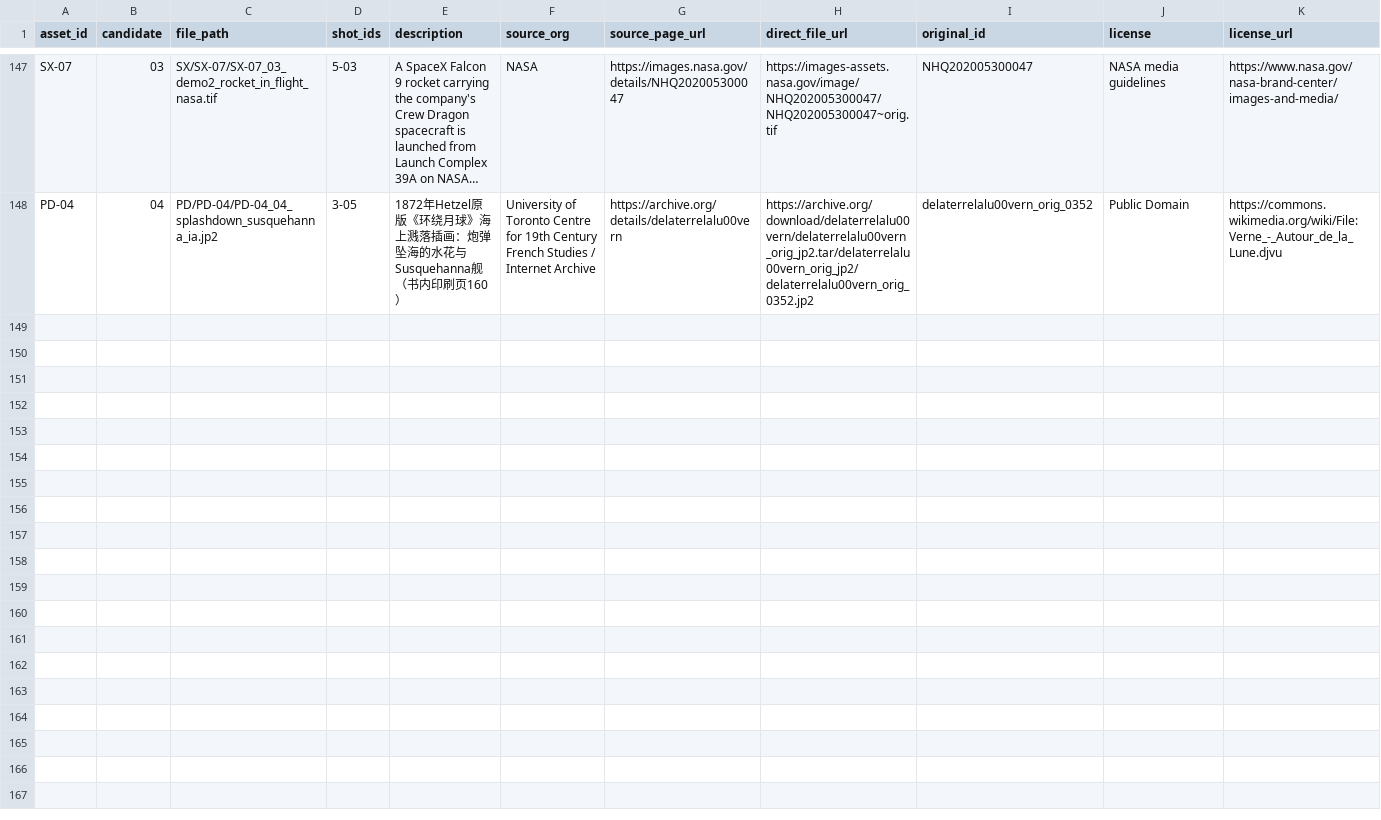
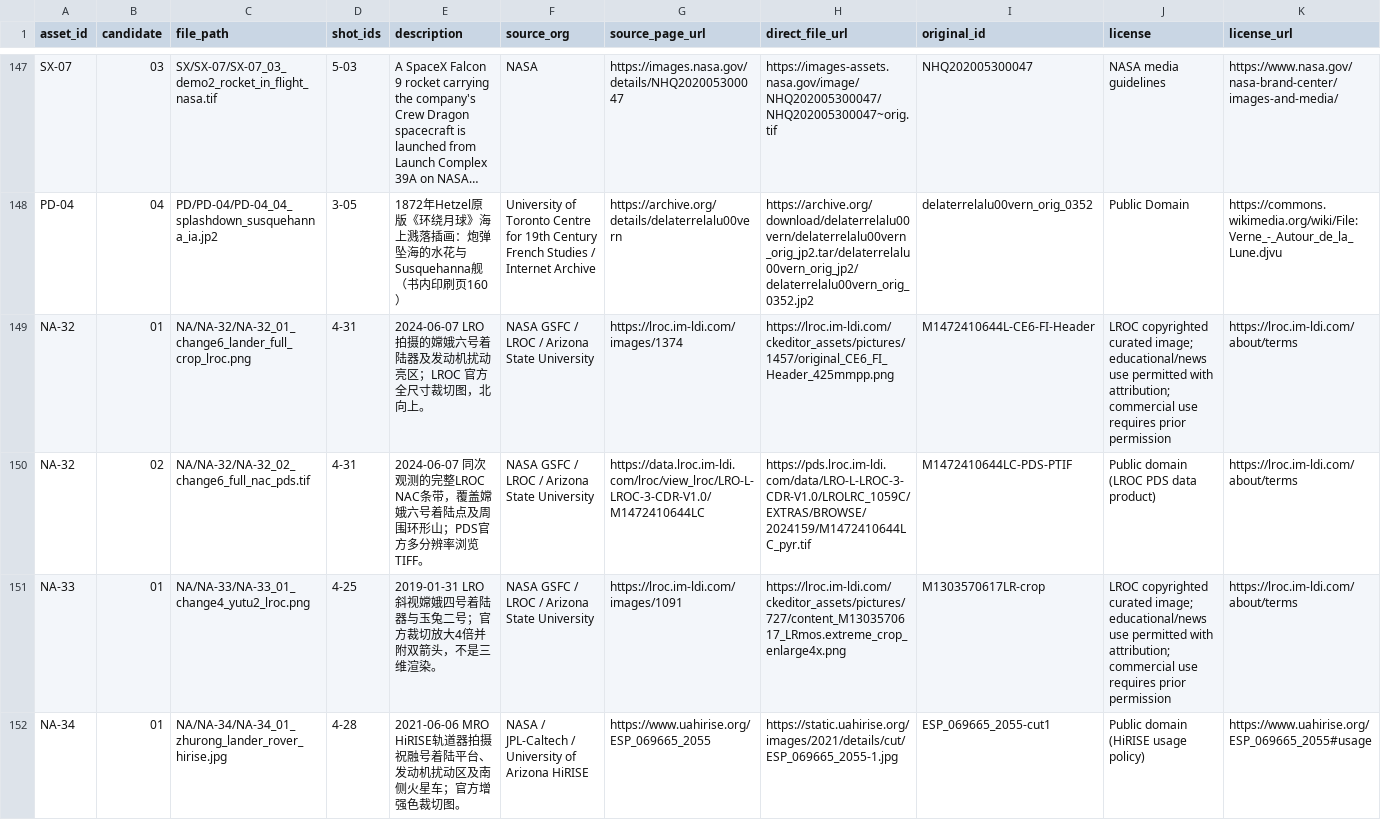
Before and after one commit to redcheeks666/Test01, a CSV file: assets_review/manifest.csv, drawn as a sheet; only a part is shown, gaps mark what is left out; long unchanged cells end in …; rows hold the shown columns only; the diff names each change by its address in the sheet, - before the commit and + after, or states it on an @@ line.

Commit message:
Add replacement assets: NA-32 (LRO Chang'e 6), NA-33 and NA-34

```diff
--- a/assets_review/manifest.csv
+++ b/assets_review/manifest.csv
+row 149: NA-32 | 01 | NA/NA-32/NA-32_01_change6_lander_full_crop_lroc.png | 4-31 | 2024-06-07 LRO 拍摄的嫦娥六号着陆器及发动机扰动亮区；LROC 官方全尺寸裁切图，北向上。 | NASA GSFC / LROC / Arizona State University | https://lroc.im-ldi.com/images/1374 | https://lroc.im-ldi.com/ckeditor_assets/pictures/1457/original_CE6_FI_Header_425mmpp.png | M1472410644L-CE6-FI-Header | LROC copyrighted curated image; educational/news use permitted with attribution; commercial use requires prior permission | https://lroc.im-ldi.com/about/terms
+row 150: NA-32 | 02 | NA/NA-32/NA-32_02_change6_full_nac_pds.tif | 4-31 | 2024-06-07 同次观测的完整LROC NAC条带，覆盖嫦娥六号着陆点及周围环形山；PDS官方多分辨率浏览TIFF。 | NASA GSFC / LROC / Arizona State University | https://data.lroc.im-ldi.com/lroc/view_lroc/LRO-L-LROC-3-CDR-V1.0/M1472410644LC | https://pds.lroc.im-ldi.com/data/LRO-L-LROC-3-CDR-V1.0/LROLRC_1059C/EXTRAS/BROWSE/2024159/M1472410644LC_pyr.tif | M1472410644LC-PDS-PTIF | Public domain (LROC PDS data product) | https://lroc.im-ldi.com/about/terms
+row 151: NA-33 | 01 | NA/NA-33/NA-33_01_change4_yutu2_lroc.png | 4-25 | 2019-01-31 LRO斜视嫦娥四号着陆器与玉兔二号；官方裁切放大4倍并附双箭头，不是三维渲染。 | NASA GSFC / LROC / Arizona State University | https://lroc.im-ldi.com/images/1091 | https://lroc.im-ldi.com/ckeditor_assets/pictures/727/content_M1303570617_LRmos.extreme_crop_enlarge4x.png | M1303570617LR-crop | LROC copyrighted curated image; educational/news use permitted with attribution; commercial use requires prior permission | https://lroc.im-ldi.com/about/terms
+row 152: NA-34 | 01 | NA/NA-34/NA-34_01_zhurong_lander_rover_hirise.jpg | 4-28 | 2021-06-06 MRO HiRISE轨道器拍摄祝融号着陆平台、发动机扰动区及南侧火星车；官方增强色裁切图。 | NASA / JPL-Caltech / University of Arizona HiRISE | https://www.uahirise.org/ESP_069665_2055 | https://static.uahirise.org/images/2021/details/cut/ESP_069665_2055-1.jpg | ESP_069665_2055-cut1 | Public domain (HiRISE usage policy) | https://www.uahirise.org/ESP_069665_2055#usage
```
Also changed, not shown: assets_review/inventory.csv, 11 other files.
